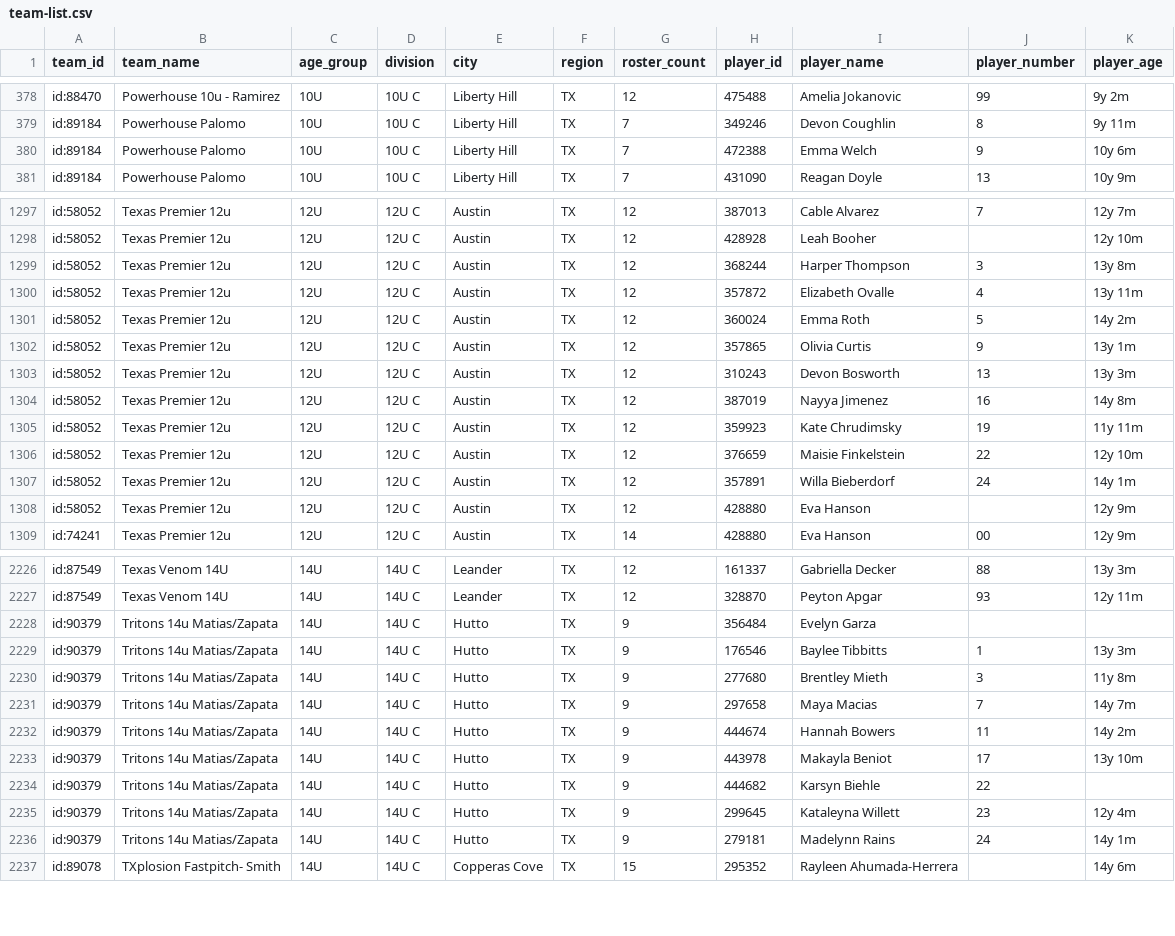
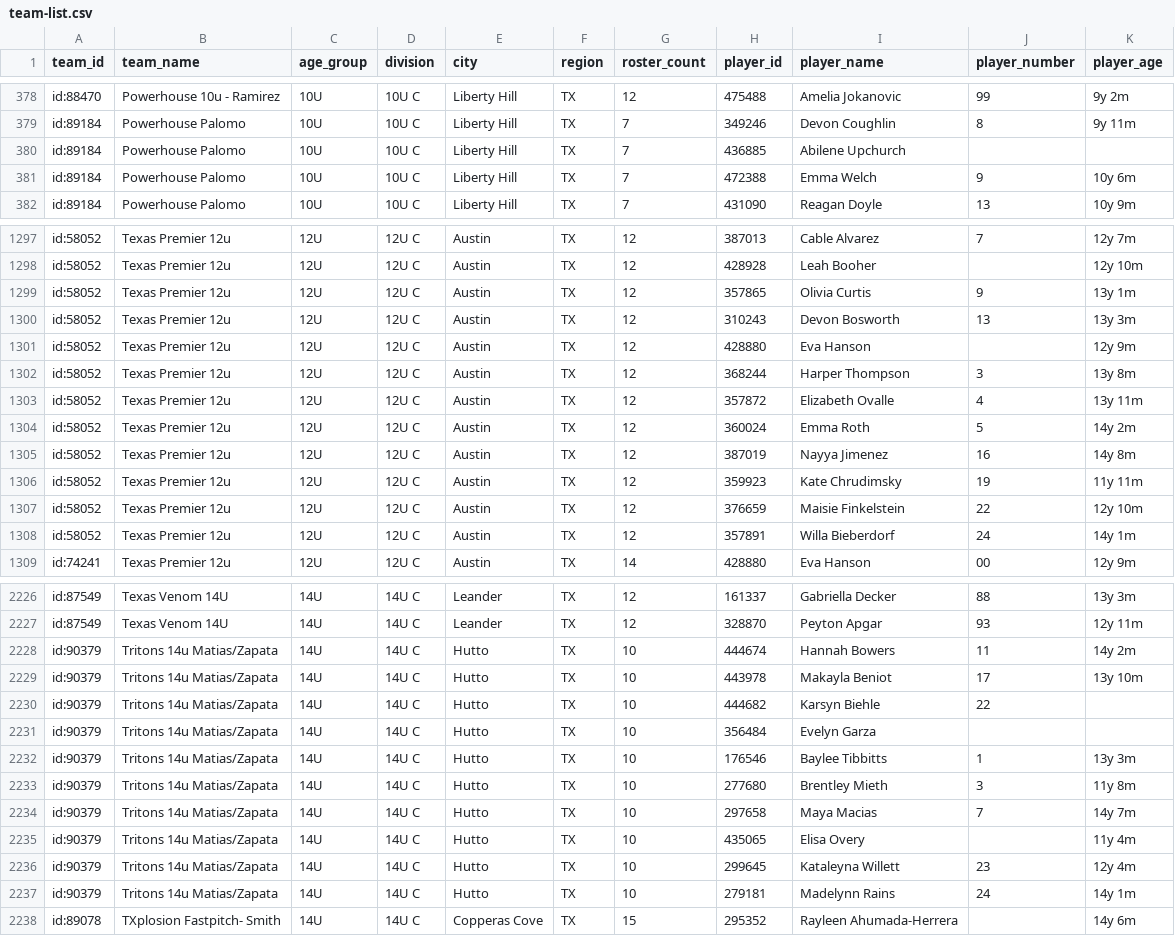
Before and after one commit to jeremiah9980/ncs-monitor, a CSV file: reports/team-list.csv, drawn as a sheet; only a part is shown, gaps mark what is left out; the diff covers the shown part only.

```diff
--- a/reports/team-list.csv
+++ b/reports/team-list.csv
@@ -379,2 +379,3 @@ id:88470,Powerhouse 10u - Ramirez,10U,10U C,Liberty Hill,TX,12,475488,Amelia Jok
 id:89184,Powerhouse Palomo,10U,10U C,Liberty Hill,TX,7,349246,Devon Coughlin,8,9y 11m
+id:89184,Powerhouse Palomo,10U,10U C,Liberty Hill,TX,7,436885,Abilene Upchurch,,
 id:89184,Powerhouse Palomo,10U,10U C,Liberty Hill,TX,7,472388,Emma Welch,9,10y 6m
@@ -1298,2 +1298,5 @@ id:58052,Texas Premier 12u,12U,12U C,Austin,TX,12,387013,Cable Alvarez,7,12y 7m
 id:58052,Texas Premier 12u,12U,12U C,Austin,TX,12,428928,Leah Booher,,12y 10m
+id:58052,Texas Premier 12u,12U,12U C,Austin,TX,12,357865,Olivia Curtis,9,13y 1m
+id:58052,Texas Premier 12u,12U,12U C,Austin,TX,12,310243,Devon Bosworth,13,13y 3m
+id:58052,Texas Premier 12u,12U,12U C,Austin,TX,12,428880,Eva Hanson,,12y 9m
 id:58052,Texas Premier 12u,12U,12U C,Austin,TX,12,368244,Harper Thompson,3,13y 8m
@@ -1301,4 +1304,2 @@ id:58052,Texas Premier 12u,12U,12U C,Austin,TX,12,357872,Elizabeth Ovalle,4,13y
 id:58052,Texas Premier 12u,12U,12U C,Austin,TX,12,360024,Emma Roth,5,14y 2m
-id:58052,Texas Premier 12u,12U,12U C,Austin,TX,12,357865,Olivia Curtis,9,13y 1m
-id:58052,Texas Premier 12u,12U,12U C,Austin,TX,12,310243,Devon Bosworth,13,13y 3m
 id:58052,Texas Premier 12u,12U,12U C,Austin,TX,12,387019,Nayya Jimenez,16,14y 8m
@@ -1307,3 +1308,2 @@ id:58052,Texas Premier 12u,12U,12U C,Austin,TX,12,376659,Maisie Finkelstein,22,1
 id:58052,Texas Premier 12u,12U,12U C,Austin,TX,12,357891,Willa Bieberdorf,24,14y 1m
-id:58052,Texas Premier 12u,12U,12U C,Austin,TX,12,428880,Eva Hanson,,12y 9m
 id:74241,Texas Premier 12u,12U,12U C,Austin,TX,14,428880,Eva Hanson,00,12y 9m
@@ -2227,11 +2227,12 @@ id:87549,Texas Venom 14U,14U,14U C,Leander,TX,12,161337,Gabriella Decker,88,13y
 id:87549,Texas Venom 14U,14U,14U C,Leander,TX,12,328870,Peyton Apgar,93,12y 11m
-id:90379,Tritons 14u Matias/Zapata,14U,14U C,Hutto,TX,9,356484,Evelyn Garza,,
-id:90379,Tritons 14u Matias/Zapata,14U,14U C,Hutto,TX,9,176546,Baylee Tibbitts,1,13y 3m
-id:90379,Tritons 14u Matias/Zapata,14U,14U C,Hutto,TX,9,277680,Brentley Mieth,3,11y 8m
-id:90379,Tritons 14u Matias/Zapata,14U,14U C,Hutto,TX,9,297658,Maya Macias,7,14y 7m
-id:90379,Tritons 14u Matias/Zapata,14U,14U C,Hutto,TX,9,444674,Hannah Bowers,11,14y 2m
-id:90379,Tritons 14u Matias/Zapata,14U,14U C,Hutto,TX,9,443978,Makayla Beniot,17,13y 10m
-id:90379,Tritons 14u Matias/Zapata,14U,14U C,Hutto,TX,9,444682,Karsyn Biehle,22,
-id:90379,Tritons 14u Matias/Zapata,14U,14U C,Hutto,TX,9,299645,Kataleyna Willett,23,12y 4m
-id:90379,Tritons 14u Matias/Zapata,14U,14U C,Hutto,TX,9,279181,Madelynn Rains,24,14y 1m
+id:90379,Tritons 14u Matias/Zapata,14U,14U C,Hutto,TX,10,444674,Hannah Bowers,11,14y 2m
+id:90379,Tritons 14u Matias/Zapata,14U,14U C,Hutto,TX,10,443978,Makayla Beniot,17,13y 10m
+id:90379,Tritons 14u Matias/Zapata,14U,14U C,Hutto,TX,10,444682,Karsyn Biehle,22,
+id:90379,Tritons 14u Matias/Zapata,14U,14U C,Hutto,TX,10,356484,Evelyn Garza,,
+id:90379,Tritons 14u Matias/Zapata,14U,14U C,Hutto,TX,10,176546,Baylee Tibbitts,1,13y 3m
+id:90379,Tritons 14u Matias/Zapata,14U,14U C,Hutto,TX,10,277680,Brentley Mieth,3,11y 8m
+id:90379,Tritons 14u Matias/Zapata,14U,14U C,Hutto,TX,10,297658,Maya Macias,7,14y 7m
+id:90379,Tritons 14u Matias/Zapata,14U,14U C,Hutto,TX,10,435065,Elisa Overy,,11y 4m
+id:90379,Tritons 14u Matias/Zapata,14U,14U C,Hutto,TX,10,299645,Kataleyna Willett,23,12y 4m
+id:90379,Tritons 14u Matias/Zapata,14U,14U C,Hutto,TX,10,279181,Madelynn Rains,24,14y 1m
 id:89078,TXplosion Fastpitch- Smith,14U,14U C,Copperas Cove,TX,15,295352,Rayleen Ahumada-Herrera,,14y 6m
```
Also changed, not shown: 4 moved rows elsewhere in this file, reports/changelog.csv, 4 other files.
